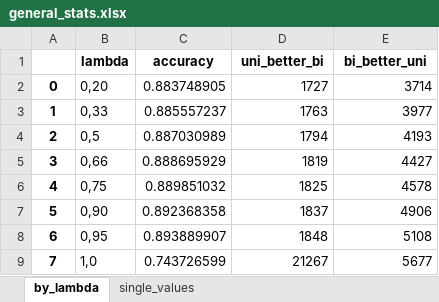
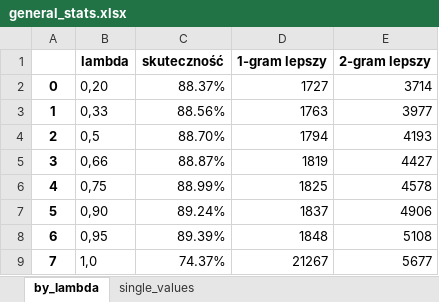
Before and after one commit to balkon16/noisy_channel_model_thesis, an Excel workbook: results/general_stats.xlsx, sheet by_lambda, drawn as a sheet; values as stored, in another font and other column widths than the file's, no borders; removed rows and columns are numbered as before the commit, all else as after; the diff names each change by its address in the sheet, - before the commit and + after, or states it on an @@ line.

```diff
--- a/results/general_stats.xlsx (sheet by_lambda)
+++ b/results/general_stats.xlsx (sheet by_lambda)
-row 1:  | lambda | accuracy | uni_better_bi | bi_better_uni
+row 1:  | lambda | skuteczność | 1-gram lepszy | 2-gram lepszy
-C2: 0.883748905
+C2: 88.37%
-C3: 0.885557237
+C3: 88.56%
-C4: 0.887030989
+C4: 88.70%
-C5: 0.888695929
+C5: 88.87%
-C6: 0.889851032
+C6: 88.99%
-C7: 0.892368358
+C7: 89.24%
-C8: 0.893889907
+C8: 89.39%
-C9: 0.743726599
+C9: 74.37%
```
Also changed, not shown: TODO_lic.xlsx, results/accuracy_by_stats.xlsx, 1 other file.
